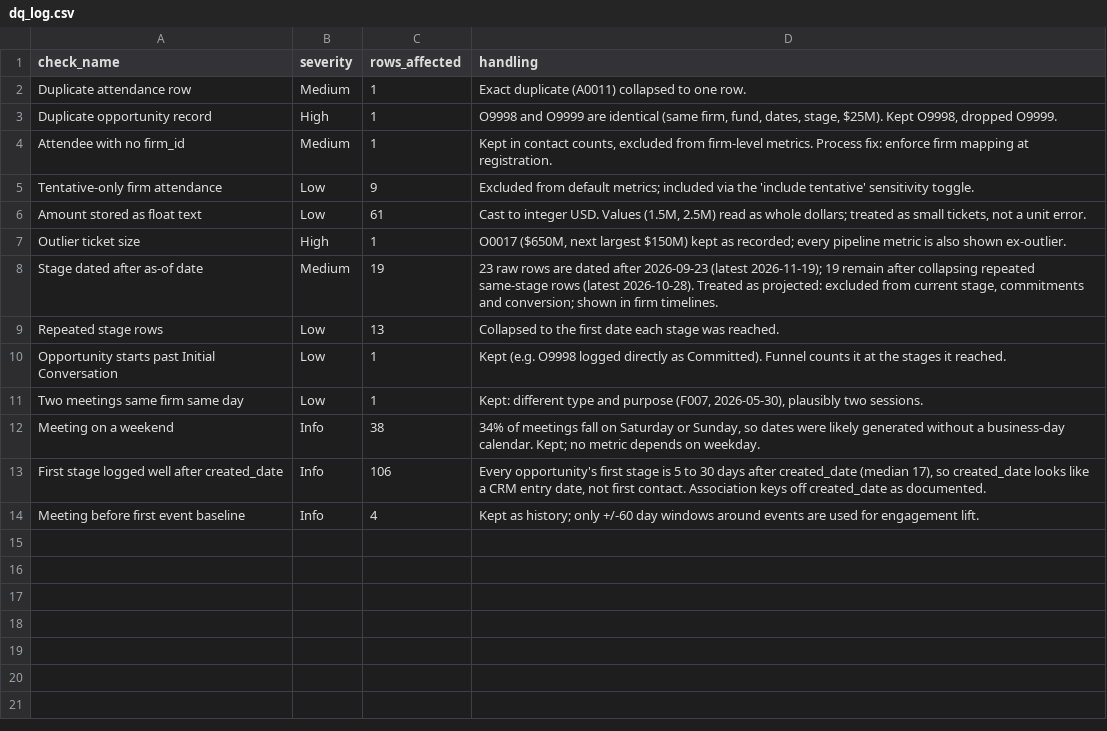
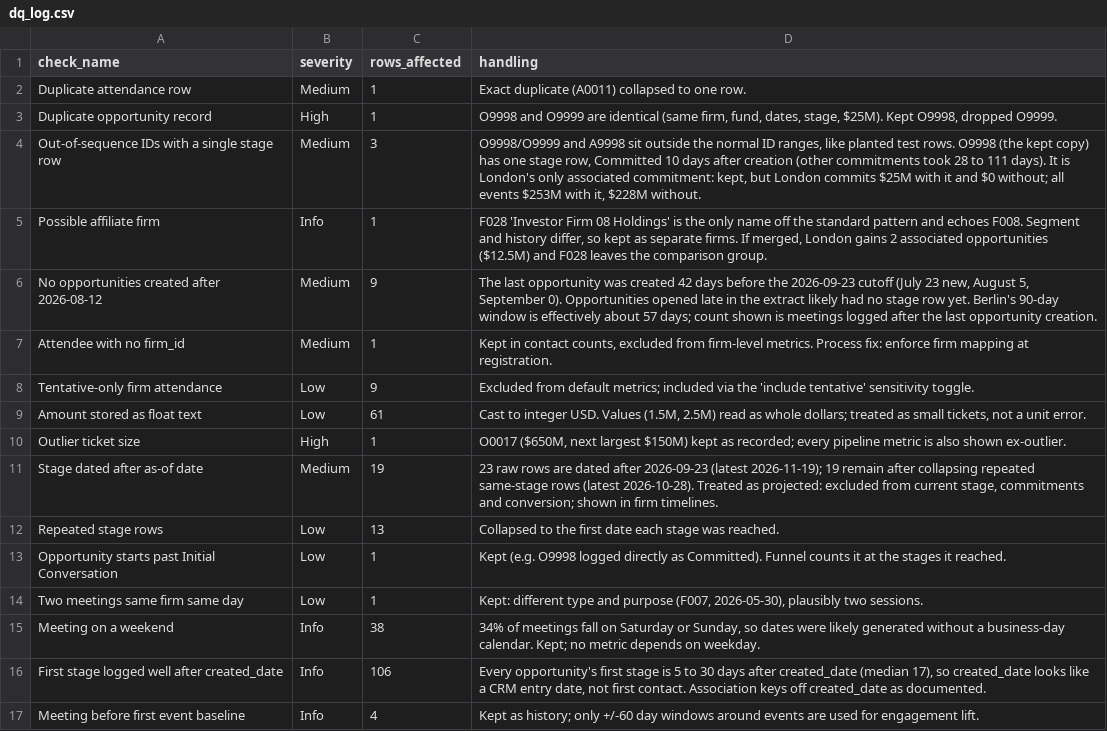
Before and after one commit to colinbayer77/carlyle-ir-event-analytics, a CSV file: data/marts/dq_log.csv, drawn as a sheet.

```diff
--- a/data/marts/dq_log.csv
+++ b/data/marts/dq_log.csv
@@ -3,2 +3,5 @@ Duplicate attendance row,Medium,1,Exact duplicate (A0011) collapsed to one row.
 Duplicate opportunity record,High,1,"O9998 and O9999 are identical (same firm, fund, dates, stage, $25M). Kept O9998, dropped O9999."
+Out-of-sequence IDs with a single stage row,Medium,3,"O9998/O9999 and A9998 sit outside the normal ID ranges, like planted test rows. O9998 (the kept copy) has one stage row, Committed 10 days after creation (other commitments took 28 to 111 days). It is London's only associated commitment: kept, but London commits $25M with it and $0 without; all events $253M with it, $228M without."
+Possible affiliate firm,Info,1,"F028 'Investor Firm 08 Holdings' is the only name off the standard pattern and echoes F008. Segment and history differ, so kept as separate firms. If merged, London gains 2 associated opportunities ($12.5M) and F028 leaves the comparison group."
+No opportunities created after 2026-08-12,Medium,9,"The last opportunity was created 42 days before the 2026-09-23 cutoff (July 23 new, August 5, September 0). Opportunities opened late in the extract likely had no stage row yet. Berlin's 90-day window is effectively about 57 days; count shown is meetings logged after the last opportunity creation."
 Attendee with no firm_id,Medium,1,"Kept in contact counts, excluded from firm-level metrics. Process fix: enforce firm mapping at registration."
```
Also changed, not shown: data/marts/mart_event_kpis.csv, data/marts/mart_firm_timeline.csv, 19 other files.
